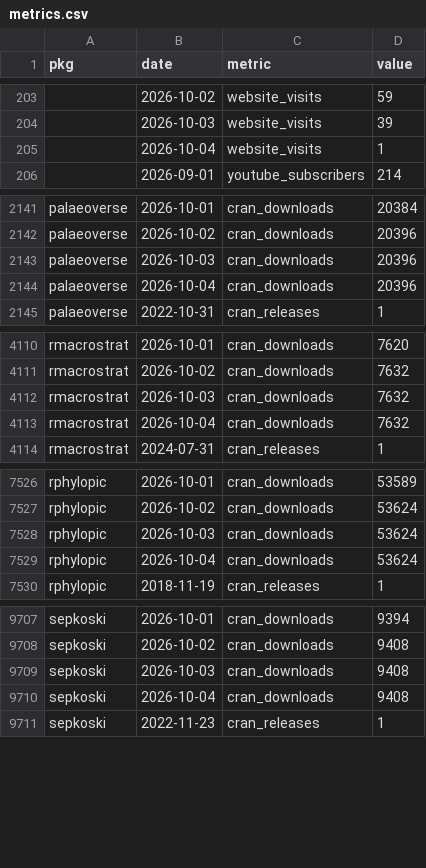
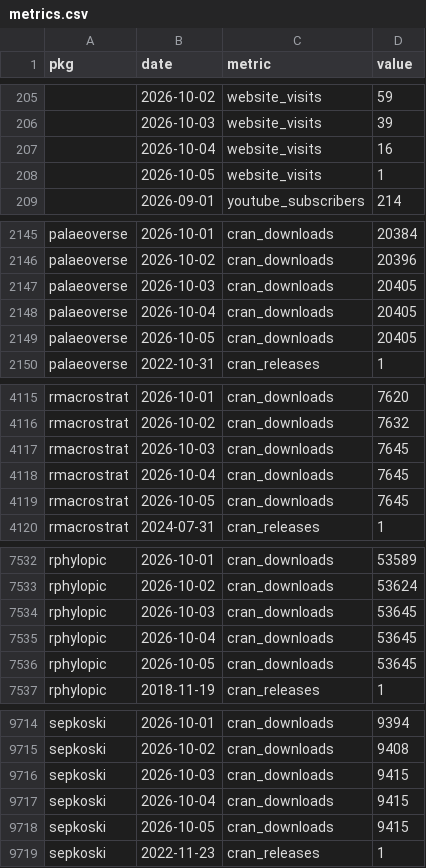
Before and after one commit to palaeoverse/palaeoverse.dashboard, a CSV file: data/metrics.csv, drawn as a sheet; only a part is shown, gaps mark what is left out; the diff covers the shown part only.

```diff
--- a/data/metrics.csv
+++ b/data/metrics.csv
@@ -204,3 +206,4 @@
 "",2026-10-03,"website_visits",39
-"",2026-10-04,"website_visits",1
+"",2026-10-04,"website_visits",16
+"",2026-10-05,"website_visits",1
 "",2026-09-01,"youtube_subscribers",214
@@ -2142,4 +2146,5 @@
 "palaeoverse",2026-10-02,"cran_downloads",20396
-"palaeoverse",2026-10-03,"cran_downloads",20396
-"palaeoverse",2026-10-04,"cran_downloads",20396
+"palaeoverse",2026-10-03,"cran_downloads",20405
+"palaeoverse",2026-10-04,"cran_downloads",20405
+"palaeoverse",2026-10-05,"cran_downloads",20405
 "palaeoverse",2022-10-31,"cran_releases",1
@@ -4111,4 +4116,5 @@
 "rmacrostrat",2026-10-02,"cran_downloads",7632
-"rmacrostrat",2026-10-03,"cran_downloads",7632
-"rmacrostrat",2026-10-04,"cran_downloads",7632
+"rmacrostrat",2026-10-03,"cran_downloads",7645
+"rmacrostrat",2026-10-04,"cran_downloads",7645
+"rmacrostrat",2026-10-05,"cran_downloads",7645
 "rmacrostrat",2024-07-31,"cran_releases",1
@@ -7527,4 +7533,5 @@
 "rphylopic",2026-10-02,"cran_downloads",53624
-"rphylopic",2026-10-03,"cran_downloads",53624
-"rphylopic",2026-10-04,"cran_downloads",53624
+"rphylopic",2026-10-03,"cran_downloads",53645
+"rphylopic",2026-10-04,"cran_downloads",53645
+"rphylopic",2026-10-05,"cran_downloads",53645
 "rphylopic",2018-11-19,"cran_releases",1
@@ -9708,4 +9715,5 @@
 "sepkoski",2026-10-02,"cran_downloads",9408
-"sepkoski",2026-10-03,"cran_downloads",9408
-"sepkoski",2026-10-04,"cran_downloads",9408
+"sepkoski",2026-10-03,"cran_downloads",9415
+"sepkoski",2026-10-04,"cran_downloads",9415
+"sepkoski",2026-10-05,"cran_downloads",9415
 "sepkoski",2022-11-23,"cran_releases",1
```
Also changed, not shown: 3 added rows and 1 edited cell elsewhere in this file, 3 other files.
